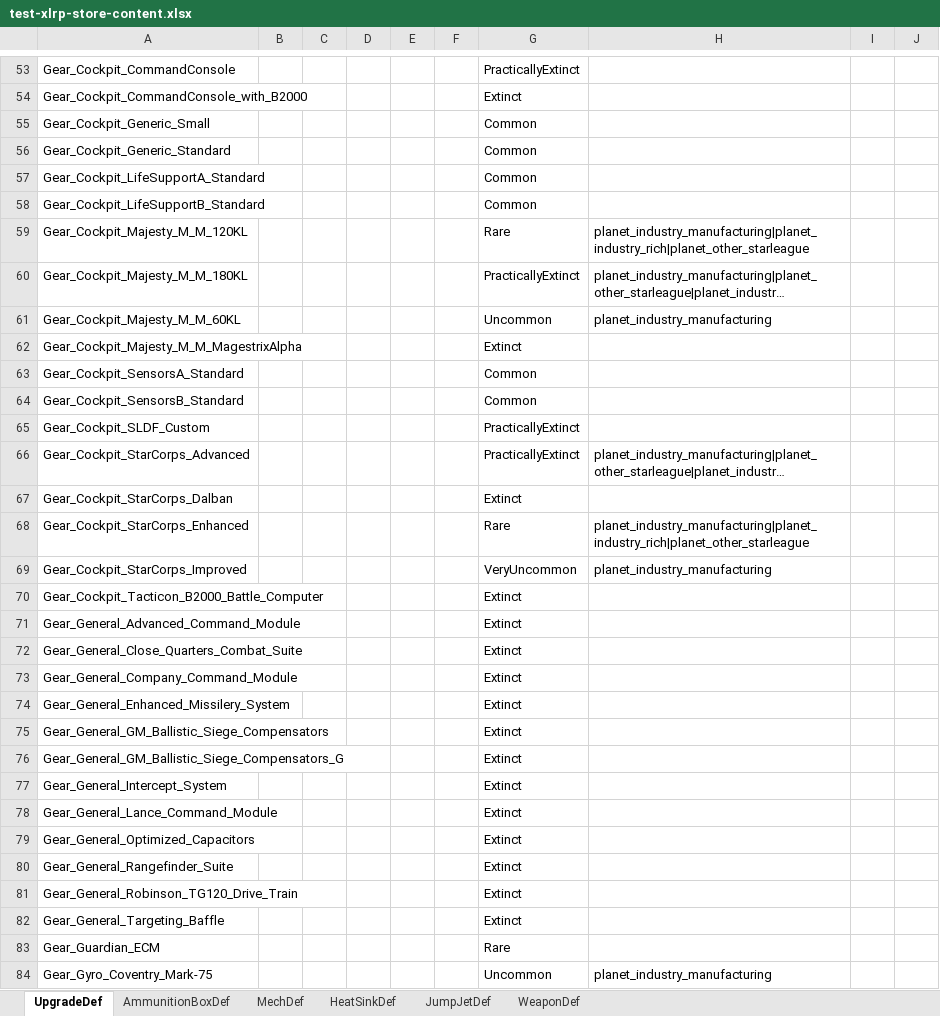
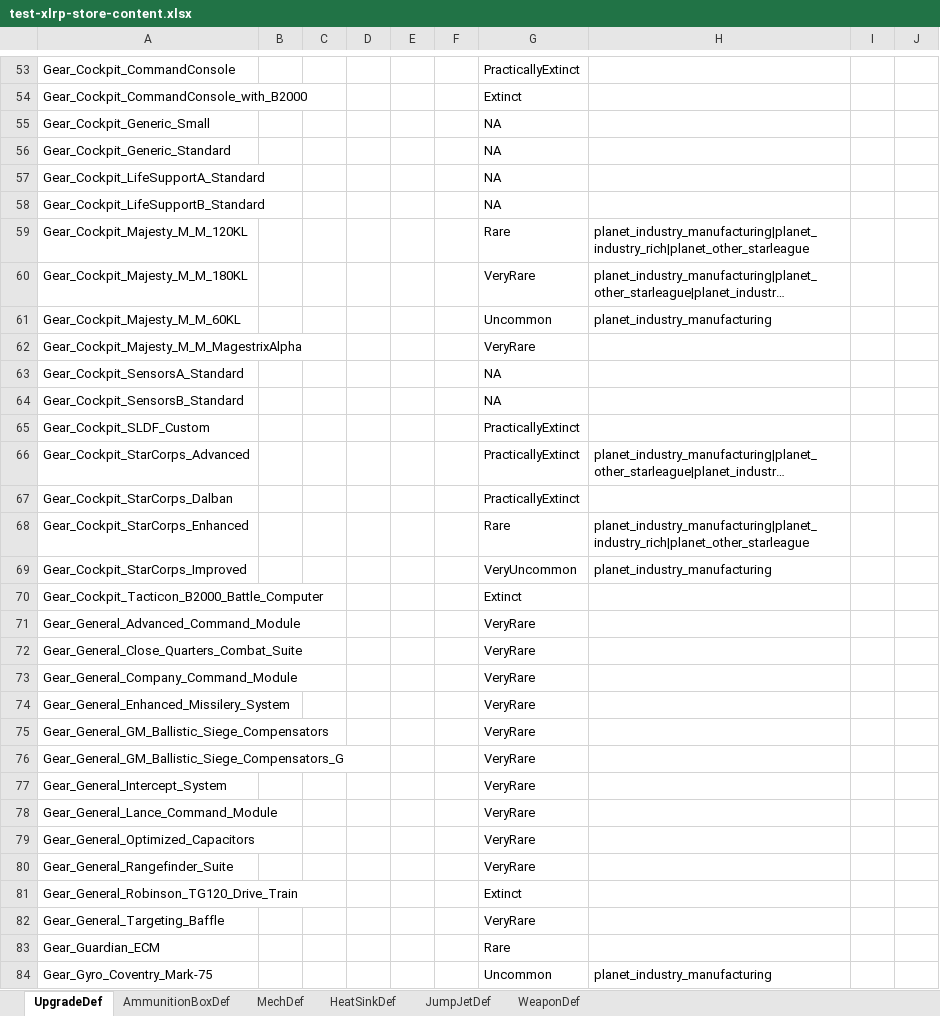
Before and after one commit to donZappo/Battletech-Revised-Release-Version, an Excel workbook: vfProcGenStores/res/test-xlrp-store-content.xlsx, sheet UpgradeDef, drawn as a sheet; only a part is shown, gaps mark what is left out; long unchanged cells end in …; values as stored, in another font and other column widths than the file's, no borders; the diff covers the shown part only; the diff names each change by its address in the sheet, - before the commit and + after, or states it on an @@ line.

Commit message:
set some sane values on all items except mechs and weapons

```diff
--- a/vfProcGenStores/res/test-xlrp-store-content.xlsx (sheet UpgradeDef)
+++ b/vfProcGenStores/res/test-xlrp-store-content.xlsx (sheet UpgradeDef)
-G55:G58: Common
+G55:G58: NA
-G60: PracticallyExtinct
+G60: VeryRare
-G62: Extinct
+G62: VeryRare
-G63:G64: Common
+G63:G64: NA
-G67: Extinct
+G67: PracticallyExtinct
-G71:G80: Extinct
+G71:G80: VeryRare
-G82: Extinct
+G82: VeryRare
```
Also changed, not shown: 42 edited cells elsewhere in this sheet, sheet AmmunitionBoxDef, sheet HeatSinkDef, sheet JumpJetDef.
